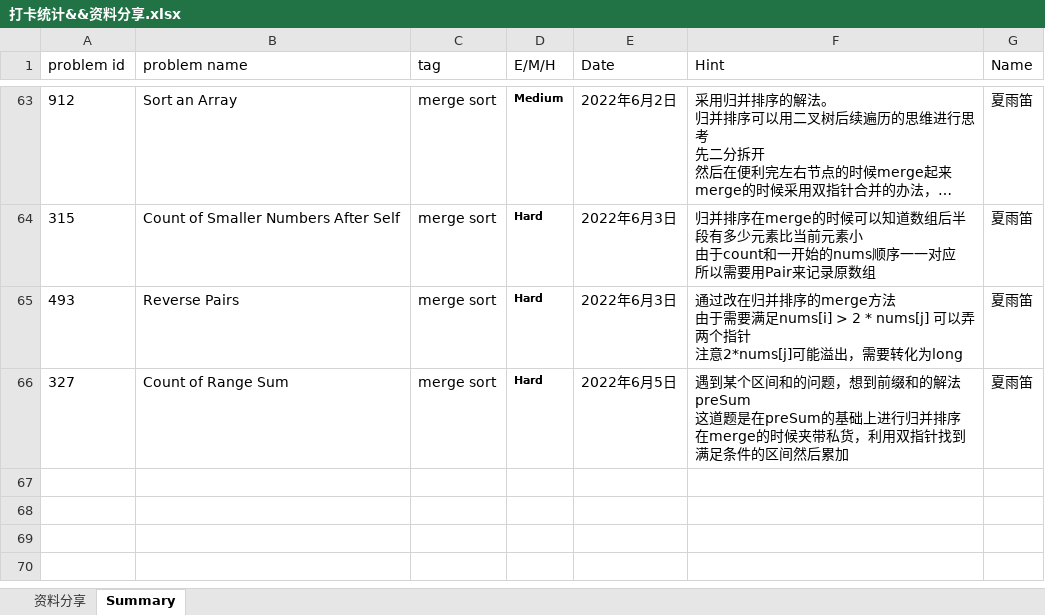
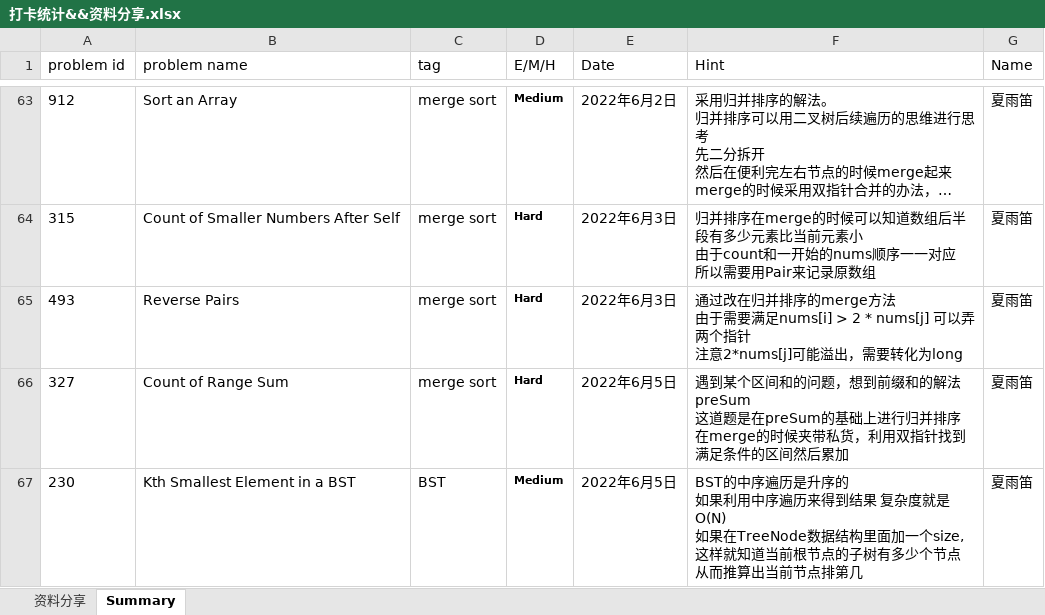
Before and after one commit to JILLXIA/2021leetcode, an Excel workbook: 打卡统计&&资料分享.xlsx, sheet Summary, drawn as a sheet; only a part is shown, gaps mark what is left out; long unchanged cells end in …; values as stored, in another font and other column widths than the file's, no borders; ↵ is a line break in a cell; the diff names each change by its address in the sheet, - before the commit and + after, or states it on an @@ line.

```diff
--- a/打卡统计&&资料分享.xlsx (sheet Summary)
+++ b/打卡统计&&资料分享.xlsx (sheet Summary)
+row 67: 230 | Kth Smallest Element in a BST | BST | Medium | 2022年6月5日 | BST的中序遍历是升序的 ↵ 如果利用中序遍历来得到结果 复杂度就是O(N) ↵ 如果在TreeNode数据结构里面加一个size, 这样就知道当前根节点的子树有多少个节点 ↵ 从而推算出当前节点排第几 | 夏雨笛
```
Also changed, not shown: 1 other file.
